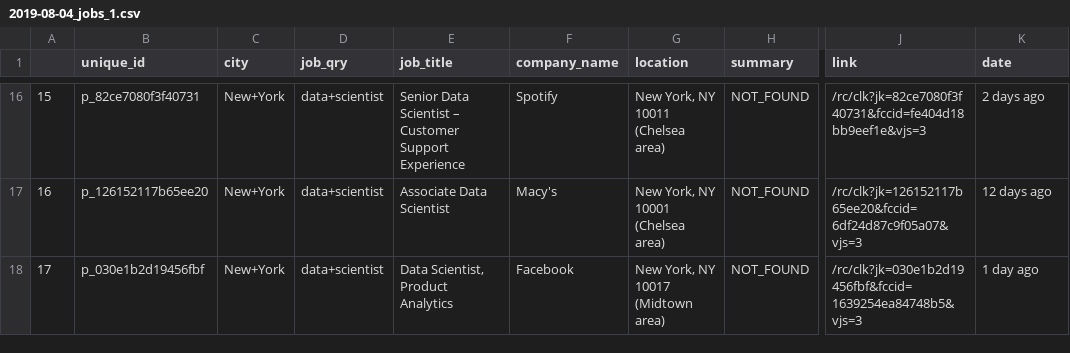
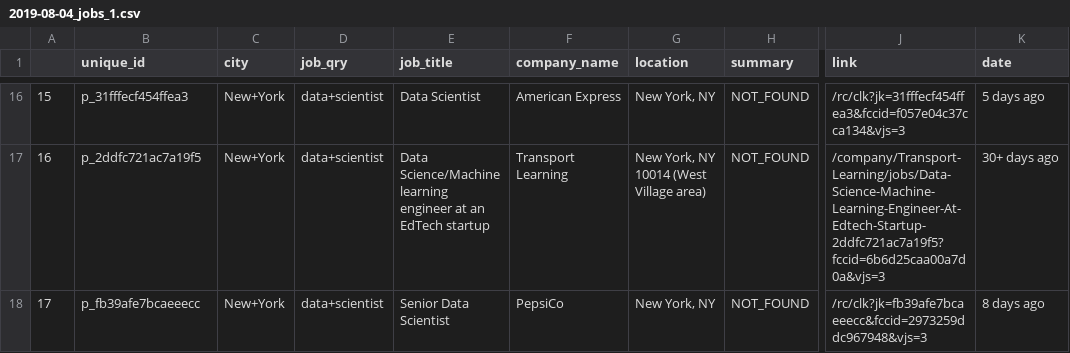
Before and after one commit to yennanliu/web_scraping, a CSV file: output/2019-08-04_jobs_1.csv, drawn as a sheet; only a part is shown, gaps mark what is left out; the diff covers the shown part only; the diff names each change by its address in the sheet, - before the commit and + after, or states it on an @@ line.

```diff
--- a/output/2019-08-04_jobs_1.csv
+++ b/output/2019-08-04_jobs_1.csv
-B16 (unique_id): p_82ce7080f3f40731
+B16 (unique_id): p_31fffecf454ffea3
-E16 (job_title): Senior Data Scientist – Customer Support Experience
+E16 (job_title): Data Scientist
-F16 (company_name): Spotify
+F16 (company_name): American Express
-G16 (location): New York, NY 10011 (Chelsea area)
+G16 (location): New York, NY
-J16 (link): /rc/clk?jk=82ce7080f3f40731&fccid=fe404d18bb9eef1e&vjs=3
+J16 (link): /rc/clk?jk=31fffecf454ffea3&fccid=f057e04c37cca134&vjs=3
-K16 (date): 2 days ago
+K16 (date): 5 days ago
-B17 (unique_id): p_126152117b65ee20
+B17 (unique_id): p_2ddfc721ac7a19f5
-E17 (job_title): Associate Data Scientist
+E17 (job_title): Data Science/Machine learning engineer at an EdTech startup
-F17 (company_name): Macy's
+F17 (company_name): Transport Learning
-G17 (location): New York, NY 10001 (Chelsea area)
+G17 (location): New York, NY 10014 (West Village area)
-J17 (link): /rc/clk?jk=126152117b65ee20&fccid=6df24d87c9f05a07&vjs=3
+J17 (link): /company/Transport-Learning/jobs/Data-Science-Machine-Learning-Engineer-At-Edtech-Startup-2ddfc721ac7a19f5?fccid=6b6d25caa00a7d0a&vjs=3
-K17 (date): 12 days ago
+K17 (date): 30+ days ago
-B18 (unique_id): p_030e1b2d19456fbf
+B18 (unique_id): p_fb39afe7bcaeeecc
-E18 (job_title): Data Scientist, Product Analytics
+E18 (job_title): Senior Data Scientist
-F18 (company_name): Facebook
+F18 (company_name): PepsiCo
-G18 (location): New York, NY 10017 (Midtown area)
+G18 (location): New York, NY
-J18 (link): /rc/clk?jk=030e1b2d19456fbf&fccid=1639254ea84748b5&vjs=3
+J18 (link): /rc/clk?jk=fb39afe7bcaeeecc&fccid=2973259ddc967948&vjs=3
-K18 (date): 1 day ago
+K18 (date): 8 days ago
```
Also changed, not shown: 67 edited cells elsewhere in this file.
